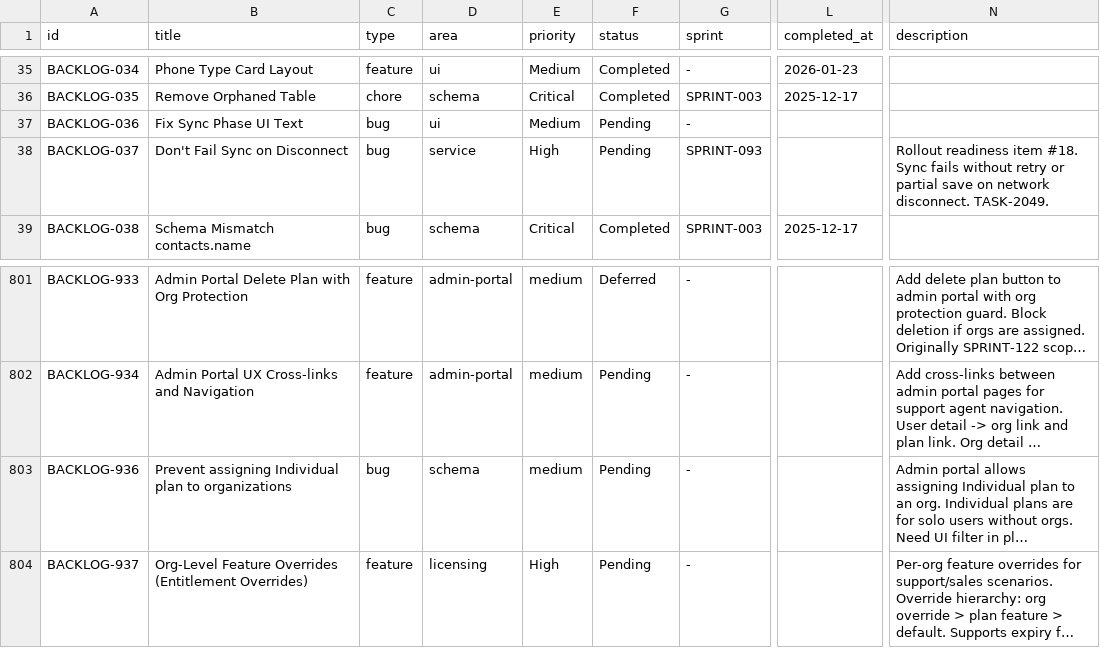
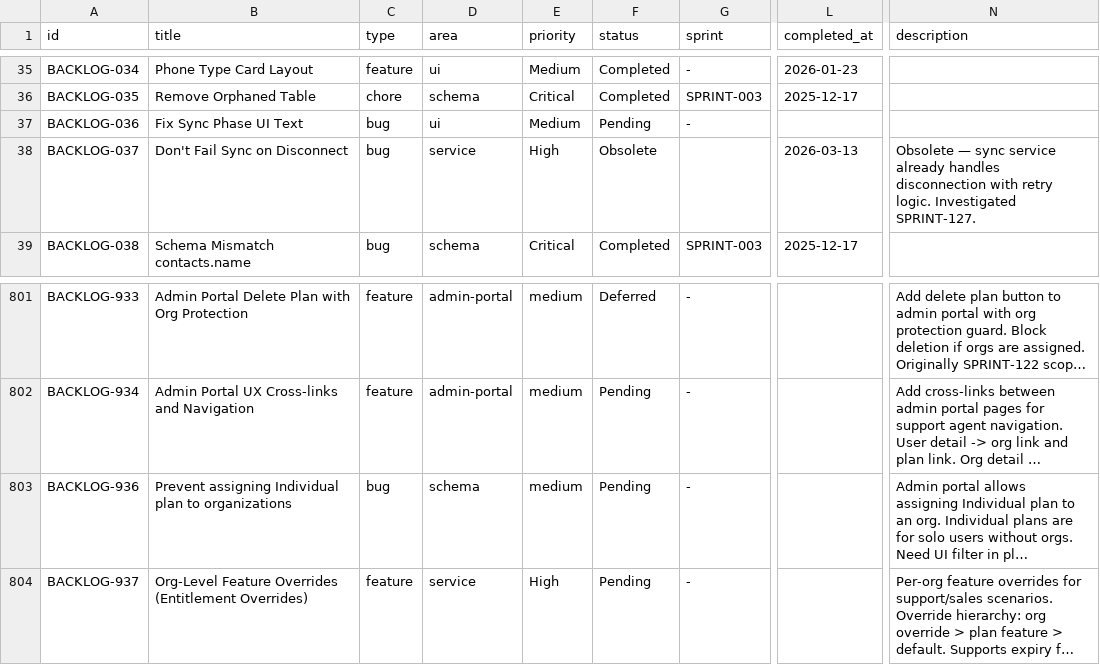
Before and after one commit to 5hdaniel/Mad, a CSV file: .claude/plans/backlog/data/backlog.csv, drawn as a sheet; only a part is shown, gaps mark what is left out; long unchanged cells end in …; the diff names each change by its address in the sheet, - before the commit and + after, or states it on an @@ line.

```diff
--- a/.claude/plans/backlog/data/backlog.csv
+++ b/.claude/plans/backlog/data/backlog.csv
-F38 (status): Pending
+F38 (status): Obsolete
-G38 (sprint): SPRINT-093
+G38 (sprint): (empty)
-L38 (completed_at): (empty)
+L38 (completed_at): 2026-03-13
-N38 (description): Rollout readiness item #18. Sync fails without retry or partial save on network disconnect. TASK-2049.
+N38 (description): Obsolete — sync service already handles disconnection with retry logic. Investigated SPRINT-127.
-D804 (area): licensing
+D804 (area): service
```
